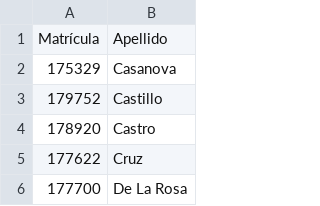
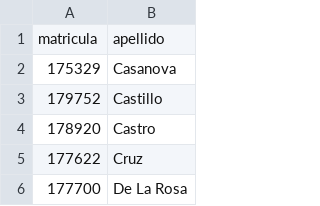
Before and after one commit to jesusrevilla/T41A-P13, a CSV file: lista.csv, drawn as a sheet; only a part is shown; removed rows and columns are numbered as before the commit, all else as after; the diff names each change by its address in the sheet, - before the commit and + after, or states it on an @@ line.

Commit message:
Update lista.csv

```diff
--- a/lista.csv
+++ b/lista.csv
-row 1: Matrícula | Apellido
+row 1: matricula | apellido
```
